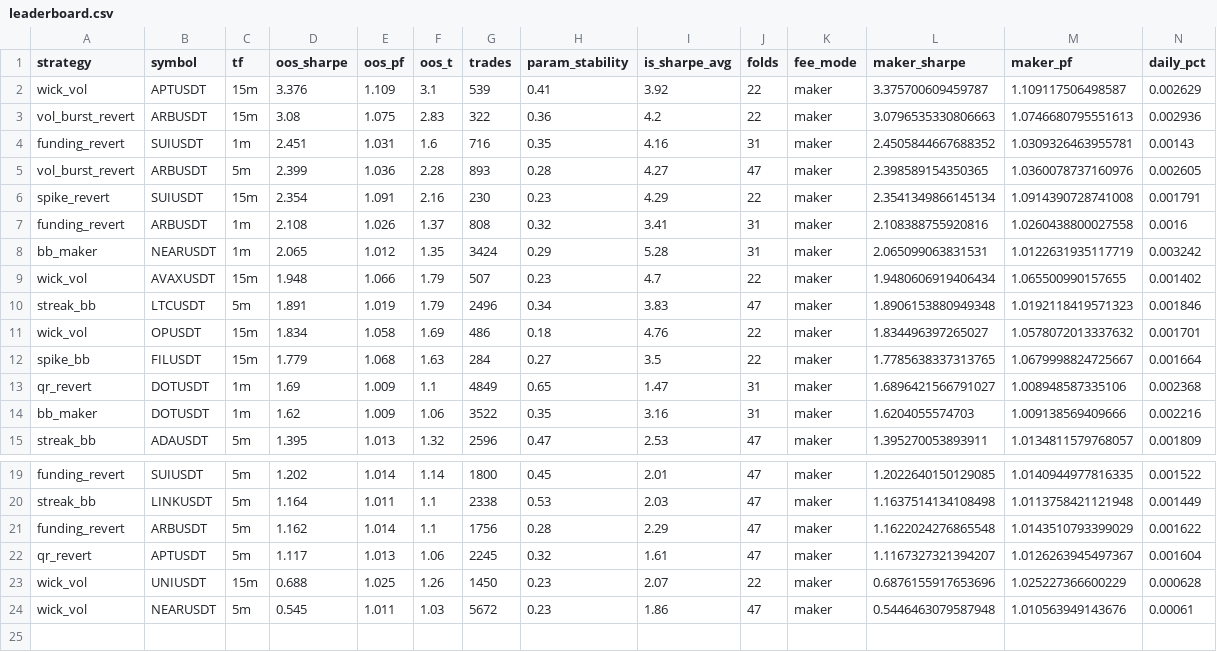
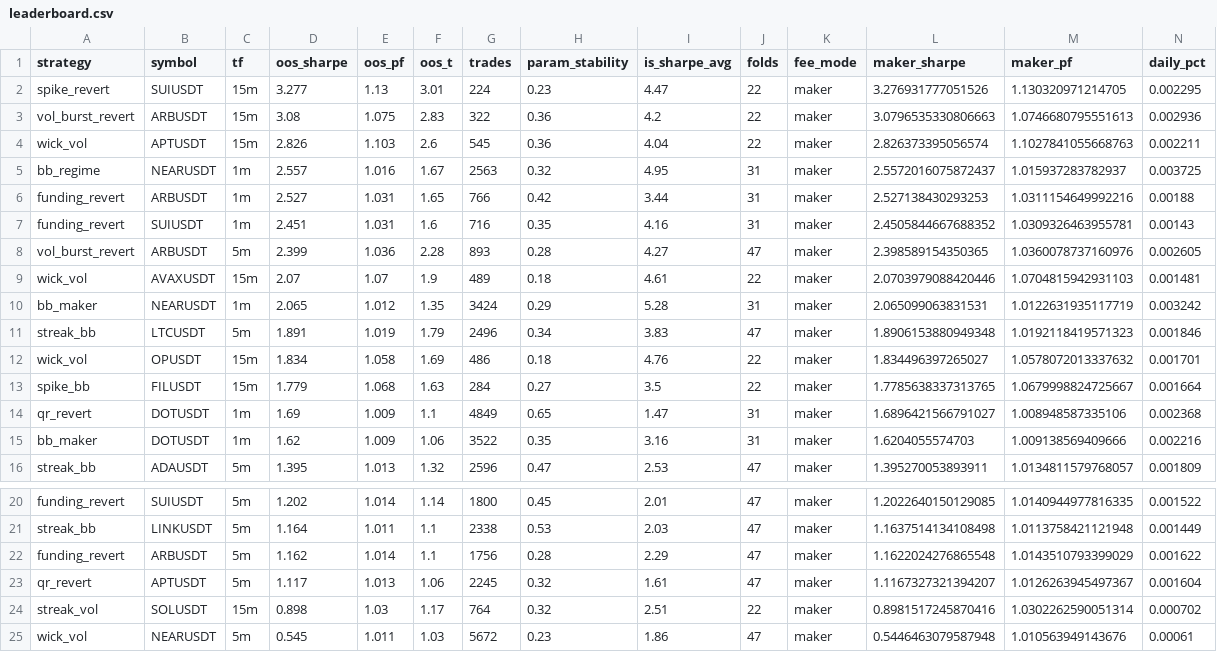
Before and after one commit to davletovaalmira11-creator/my-termux-project, a CSV file: scalp-lab/reports/leaderboard.csv, drawn as a sheet; only a part is shown, gaps mark what is left out; removed rows and columns are numbered as before the commit, all else as after; rows hold the shown columns only; the diff names each change by its address in the sheet, - before the commit and + after, or states it on an @@ line.

```diff
--- a/scalp-lab/reports/leaderboard.csv
+++ b/scalp-lab/reports/leaderboard.csv
-row 2: wick_vol | APTUSDT | 15m | 3.376 | 1.109 | 3.1 | 539 | 0.41 | 3.92 | 22 | maker | 3.375700609459787 | 1.109117506498587 | 0.002629
+row 2: spike_revert | SUIUSDT | 15m | 3.277 | 1.13 | 3.01 | 224 | 0.23 | 4.47 | 22 | maker | 3.276931777051526 | 1.130320971214705 | 0.002295
+row 4: wick_vol | APTUSDT | 15m | 2.826 | 1.103 | 2.6 | 545 | 0.36 | 4.04 | 22 | maker | 2.826373395056574 | 1.1027841055668763 | 0.002211
+row 5: bb_regime | NEARUSDT | 1m | 2.557 | 1.016 | 1.67 | 2563 | 0.32 | 4.95 | 31 | maker | 2.5572016075872437 | 1.015937283782937 | 0.003725
+row 6: funding_revert | ARBUSDT | 1m | 2.527 | 1.031 | 1.65 | 766 | 0.42 | 3.44 | 31 | maker | 2.527138430293253 | 1.0311154649992216 | 0.00188
-row 6: spike_revert | SUIUSDT | 15m | 2.354 | 1.091 | 2.16 | 230 | 0.23 | 4.29 | 22 | maker | 2.3541349866145134 | 1.0914390728741008 | 0.001791
-row 7: funding_revert | ARBUSDT | 1m | 2.108 | 1.026 | 1.37 | 808 | 0.32 | 3.41 | 31 | maker | 2.108388755920816 | 1.0260438800027558 | 0.0016
+row 9: wick_vol | AVAXUSDT | 15m | 2.07 | 1.07 | 1.9 | 489 | 0.18 | 4.61 | 22 | maker | 2.0703979088420446 | 1.0704815942931103 | 0.001481
-row 9: wick_vol | AVAXUSDT | 15m | 1.948 | 1.066 | 1.79 | 507 | 0.23 | 4.7 | 22 | maker | 1.9480606919406434 | 1.065500990157655 | 0.001402
-row 23: wick_vol | UNIUSDT | 15m | 0.688 | 1.025 | 1.26 | 1450 | 0.23 | 2.07 | 22 | maker | 0.6876155917653696 | 1.025227366600229 | 0.000628
+row 24: streak_vol | SOLUSDT | 15m | 0.898 | 1.03 | 1.17 | 764 | 0.32 | 2.51 | 22 | maker | 0.8981517245870416 | 1.0302262590051314 | 0.000702
```
Also changed, not shown: scalp-lab/reports/archive.csv, 2 other files.
